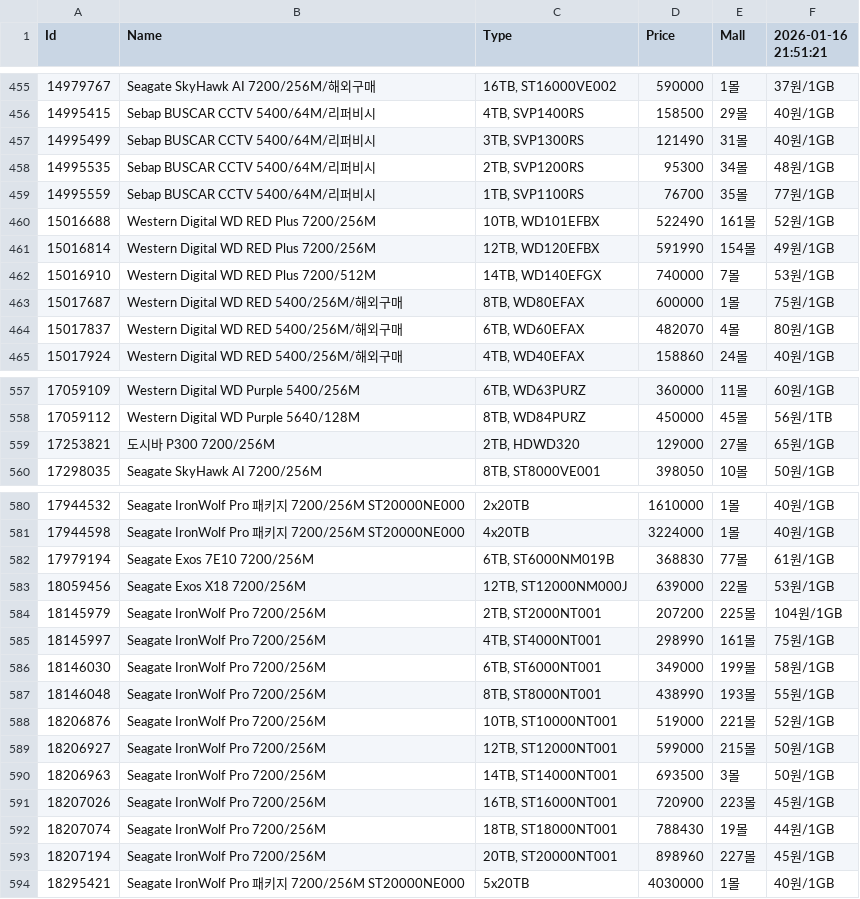
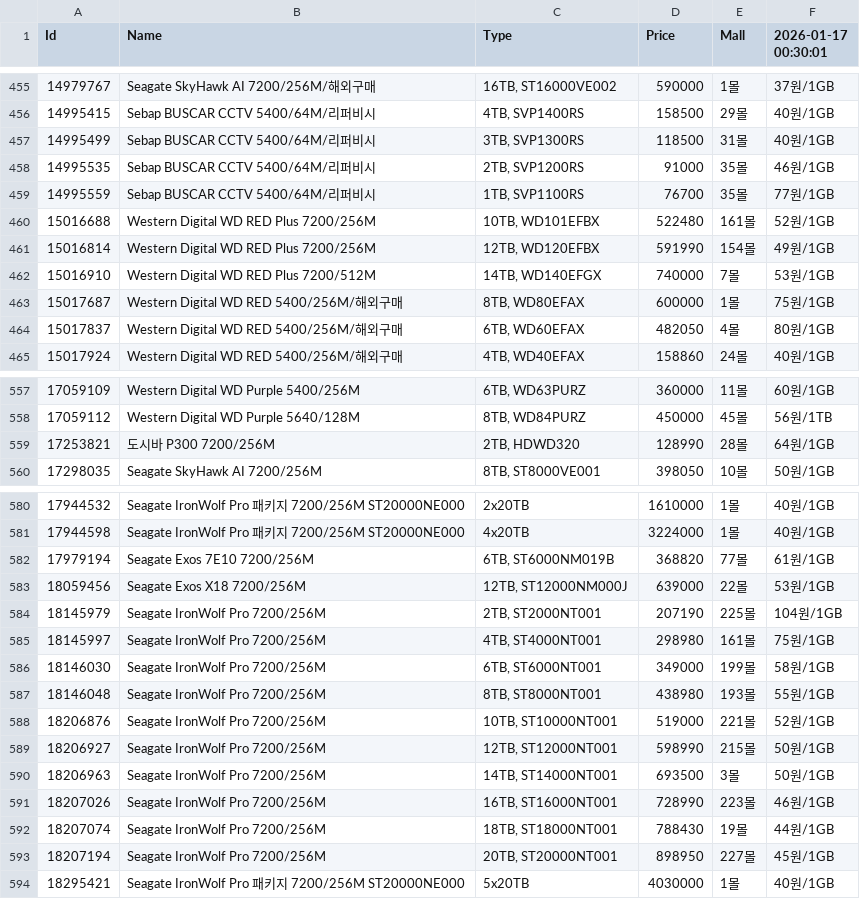
Before and after one commit to SSSSSSSSSSSSSSSSSSSSSSSSSSSSSSSSSSSSSun/Danawa-Crawler, a CSV file: crawl_data/HDD.csv, drawn as a sheet; only a part is shown, gaps mark what is left out; the diff covers the shown part only.

```diff
--- a/crawl_data/HDD.csv
+++ b/crawl_data/HDD.csv
@@ -1 +1 @@
-Id,Name,Type,Price,Mall,2026-01-16 21:51:21
+Id,Name,Type,Price,Mall,2026-01-17 00:30:01
@@ -456,6 +456,6 @@ Id,Name,Type,Price,Mall,2026-01-16 21:51:21
 14995415,Sebap BUSCAR CCTV 5400/64M/리퍼비시,"4TB, SVP1400RS",158500,29몰,40원/1GB
-14995499,Sebap BUSCAR CCTV 5400/64M/리퍼비시,"3TB, SVP1300RS",121490,31몰,40원/1GB
-14995535,Sebap BUSCAR CCTV 5400/64M/리퍼비시,"2TB, SVP1200RS",95300,34몰,48원/1GB
+14995499,Sebap BUSCAR CCTV 5400/64M/리퍼비시,"3TB, SVP1300RS",118500,31몰,40원/1GB
+14995535,Sebap BUSCAR CCTV 5400/64M/리퍼비시,"2TB, SVP1200RS",91000,35몰,46원/1GB
 14995559,Sebap BUSCAR CCTV 5400/64M/리퍼비시,"1TB, SVP1100RS",76700,35몰,77원/1GB
-15016688,Western Digital WD RED Plus 7200/256M,"10TB, WD101EFBX",522490,161몰,52원/1GB
+15016688,Western Digital WD RED Plus 7200/256M,"10TB, WD101EFBX",522480,161몰,52원/1GB
 15016814,Western Digital WD RED Plus 7200/256M,"12TB, WD120EFBX",591990,154몰,49원/1GB
@@ -463,3 +463,3 @@ Id,Name,Type,Price,Mall,2026-01-16 21:51:21
 15017687,Western Digital WD RED 5400/256M/해외구매,"8TB, WD80EFAX",600000,1몰,75원/1GB
-15017837,Western Digital WD RED 5400/256M/해외구매,"6TB, WD60EFAX",482070,4몰,80원/1GB
+15017837,Western Digital WD RED 5400/256M/해외구매,"6TB, WD60EFAX",482050,4몰,80원/1GB
 15017924,Western Digital WD RED 5400/256M/해외구매,"4TB, WD40EFAX",158860,24몰,40원/1GB
@@ -558,3 +558,3 @@ Id,Name,Type,Price,Mall,2026-01-16 21:51:21
 17059112,Western Digital WD Purple 5640/128M,"8TB, WD84PURZ",450000,45몰,56원/1TB
-17253821,도시바 P300 7200/256M,"2TB, HDWD320",129000,27몰,65원/1GB
+17253821,도시바 P300 7200/256M,"2TB, HDWD320",128990,28몰,64원/1GB
 17298035,Seagate SkyHawk AI 7200/256M,"8TB, ST8000VE001",398050,10몰,50원/1GB
@@ -581,14 +581,14 @@ Id,Name,Type,Price,Mall,2026-01-16 21:51:21
 17944598,Seagate IronWolf Pro 패키지 7200/256M ST20000NE000,4x20TB,3224000,1몰,40원/1GB
-17979194,Seagate Exos 7E10 7200/256M,"6TB, ST6000NM019B",368830,77몰,61원/1GB
+17979194,Seagate Exos 7E10 7200/256M,"6TB, ST6000NM019B",368820,77몰,61원/1GB
 18059456,Seagate Exos X18 7200/256M,"12TB, ST12000NM000J",639000,22몰,53원/1GB
-18145979,Seagate IronWolf Pro 7200/256M,"2TB, ST2000NT001",207200,225몰,104원/1GB
-18145997,Seagate IronWolf Pro 7200/256M,"4TB, ST4000NT001",298990,161몰,75원/1GB
+18145979,Seagate IronWolf Pro 7200/256M,"2TB, ST2000NT001",207190,225몰,104원/1GB
+18145997,Seagate IronWolf Pro 7200/256M,"4TB, ST4000NT001",298980,161몰,75원/1GB
 18146030,Seagate IronWolf Pro 7200/256M,"6TB, ST6000NT001",349000,199몰,58원/1GB
-18146048,Seagate IronWolf Pro 7200/256M,"8TB, ST8000NT001",438990,193몰,55원/1GB
+18146048,Seagate IronWolf Pro 7200/256M,"8TB, ST8000NT001",438980,193몰,55원/1GB
 18206876,Seagate IronWolf Pro 7200/256M,"10TB, ST10000NT001",519000,221몰,52원/1GB
-18206927,Seagate IronWolf Pro 7200/256M,"12TB, ST12000NT001",599000,215몰,50원/1GB
+18206927,Seagate IronWolf Pro 7200/256M,"12TB, ST12000NT001",598990,215몰,50원/1GB
 18206963,Seagate IronWolf Pro 7200/256M,"14TB, ST14000NT001",693500,3몰,50원/1GB
-18207026,Seagate IronWolf Pro 7200/256M,"16TB, ST16000NT001",720900,223몰,45원/1GB
+18207026,Seagate IronWolf Pro 7200/256M,"16TB, ST16000NT001",728990,223몰,46원/1GB
 18207074,Seagate IronWolf Pro 7200/256M,"18TB, ST18000NT001",788430,19몰,44원/1GB
-18207194,Seagate IronWolf Pro 7200/256M,"20TB, ST20000NT001",898960,227몰,45원/1GB
+18207194,Seagate IronWolf Pro 7200/256M,"20TB, ST20000NT001",898950,227몰,45원/1GB
 18295421,Seagate IronWolf Pro 패키지 7200/256M ST20000NE000,5x20TB,4030000,1몰,40원/1GB
```
Also changed, not shown: 86 edited cells elsewhere in this file, crawl_data/Case.csv, crawl_data/Mainboard.csv, 7 other files.
